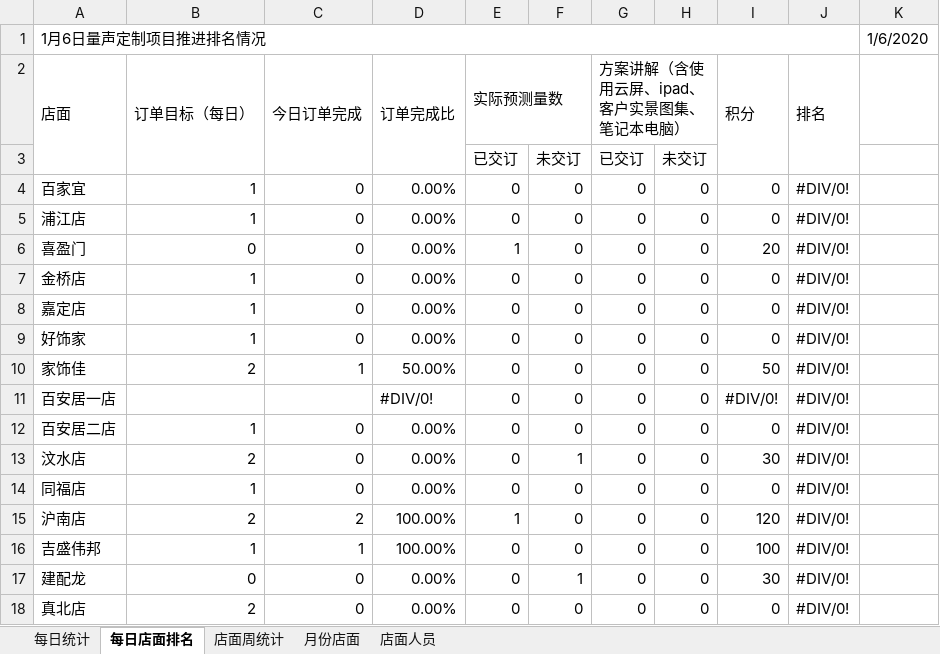
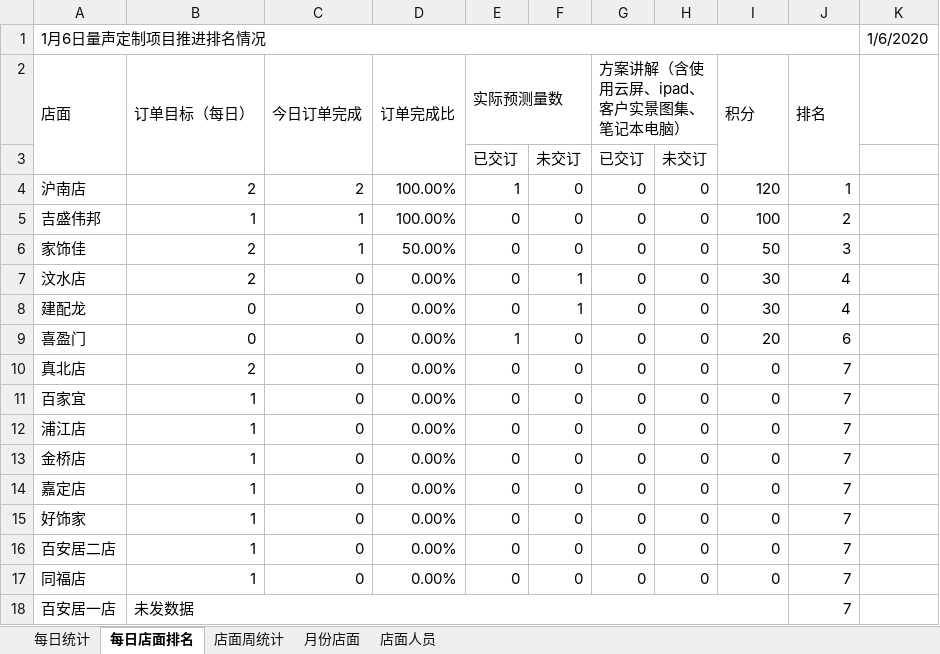
Before and after one commit to Tao864316892/TATA, an Excel workbook: 2020量声定制项目数据推进.xlsx, sheet 每日店面排名, drawn as a sheet; values as stored, in another font and other column widths than the file's, no cell formats; removed rows and columns are numbered as before the commit, all else as after; the diff names each change by its address in the sheet, - before the commit and + after, or states it on an @@ line.

Commit message:
Update 2020量声定制项目数据推进.xlsx

```diff
--- a/2020量声定制项目数据推进.xlsx (sheet 每日店面排名)
+++ b/2020量声定制项目数据推进.xlsx (sheet 每日店面排名)
+row 4: 沪南店 | 2 | 2 | 100.00% | 1 | 0 | 0 | 0 | 120 | 1
+row 5: 吉盛伟邦 | 1 | 1 | 100.00% | 0 | 0 | 0 | 0 | 100 | 2
+row 6: 家饰佳 | 2 | 1 | 50.00% | 0 | 0 | 0 | 0 | 50 | 3
+row 7: 汶水店 | 2 | 0 | 0.00% | 0 | 1 | 0 | 0 | 30 | 4
+row 8: 建配龙 | 0 | 0 | 0.00% | 0 | 1 | 0 | 0 | 30 | 4
+row 9: 喜盈门 | 0 | 0 | 0.00% | 1 | 0 | 0 | 0 | 20 | 6
+row 10: 真北店 | 2 | 0 | 0.00% | 0 | 0 | 0 | 0 | 0 | 7
-J11:J12 (排名): #DIV/0!
+J11:J12 (排名): 7
-row 6: 喜盈门 | 0 | 0 | 0.00% | 1 | 0 | 0 | 0 | 20 | #DIV/0!
-J13:J15 (排名): #DIV/0!
+J13:J15 (排名): 7
-row 10: 家饰佳 | 2 | 1 | 50.00% | 0 | 0 | 0 | 0 | 50 | #DIV/0!
-row 11: 百安居一店 |  |  | #DIV/0! | 0 | 0 | 0 | 0 | #DIV/0! | #DIV/0!
-J16 (排名): #DIV/0!
+J16 (排名): 7
-row 13: 汶水店 | 2 | 0 | 0.00% | 0 | 1 | 0 | 0 | 30 | #DIV/0!
-J17 (排名): #DIV/0!
+J17 (排名): 7
-row 15: 沪南店 | 2 | 2 | 100.00% | 1 | 0 | 0 | 0 | 120 | #DIV/0!
-row 16: 吉盛伟邦 | 1 | 1 | 100.00% | 0 | 0 | 0 | 0 | 100 | #DIV/0!
-row 17: 建配龙 | 0 | 0 | 0.00% | 0 | 1 | 0 | 0 | 30 | #DIV/0!
-row 18: 真北店 | 2 | 0 | 0.00% | 0 | 0 | 0 | 0 | 0 | #DIV/0!
+row 18: 百安居一店 | 未发数据 |  |  |  |  |  |  |  | 7
```
Also changed, not shown: cell formats, formulas that keep their value.
